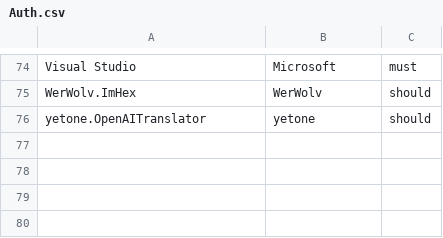
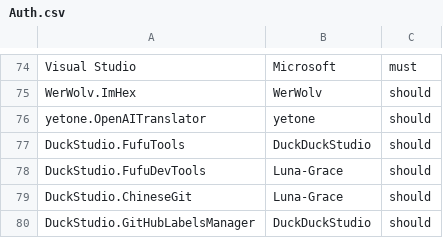
Before and after one commit to tigberfixes/winget-pkgs, a CSV file: Tools/Auth.csv, drawn as a sheet; only a part is shown, gaps mark what is left out.

Commit message:
Add PR permission Settings for my program (#162308)

```diff
--- a/Tools/Auth.csv
+++ b/Tools/Auth.csv
@@ -76 +76,5 @@ WerWolv.ImHex,WerWolv,should
 yetone.OpenAITranslator,yetone,should
+DuckStudio.FufuTools,DuckDuckStudio,should
+DuckStudio.FufuDevTools,Luna-Grace,should
+DuckStudio.ChineseGit,Luna-Grace,should
+DuckStudio.GitHubLabelsManager,DuckDuckStudio,should
```
